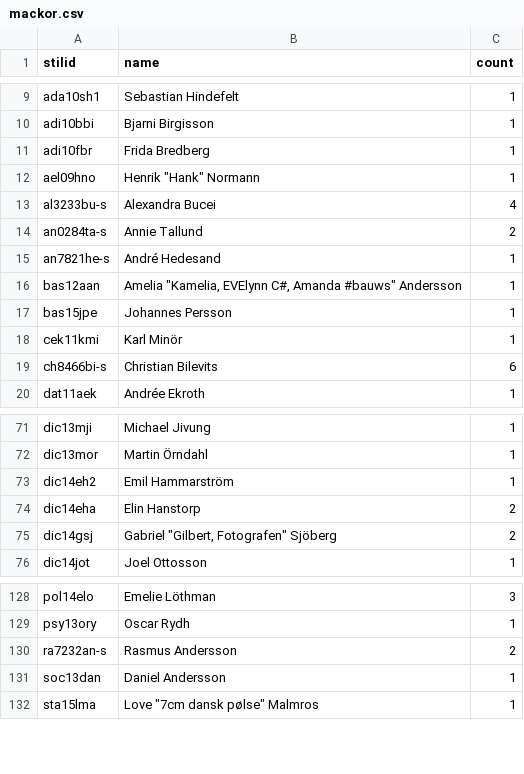
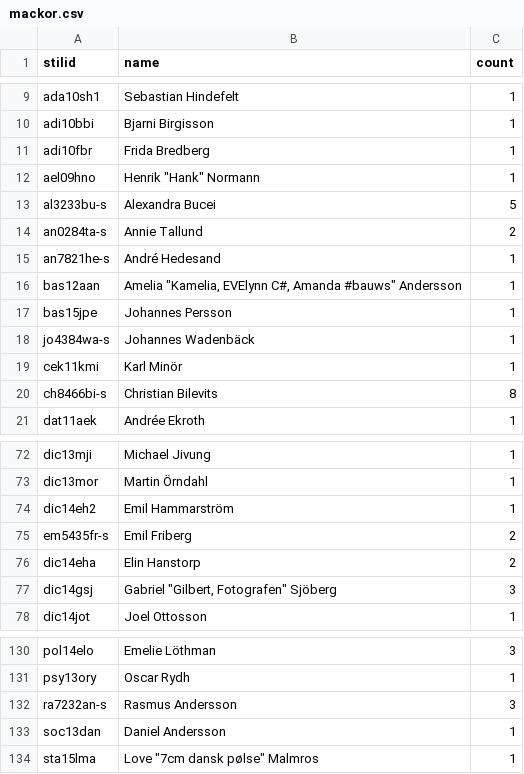
Before and after one commit to OskarDamkjaer/mackor, a CSV file: mackor.csv, drawn as a sheet; only a part is shown, gaps mark what is left out.

```diff
--- a/mackor.csv
+++ b/mackor.csv
@@ -12,3 +12,3 @@ adi10fbr,Frida Bredberg,1
 ael09hno,"Henrik ""Hank"" Normann",1
-al3233bu-s,Alexandra Bucei,4
+al3233bu-s,Alexandra Bucei,5
 an0284ta-s,Annie Tallund,2
@@ -17,4 +17,5 @@ bas12aan,"Amelia ""Kamelia, EVElynn C#, Amanda #bauws"" Andersson",1
 bas15jpe,Johannes Persson,1
+jo4384wa-s,"Johannes Wadenbäck",1
 cek11kmi,Karl Minör,1
-ch8466bi-s,Christian Bilevits,6
+ch8466bi-s,Christian Bilevits,8
 dat11aek,Andrée Ekroth,1
@@ -73,4 +74,5 @@ dic13mor,Martin Örndahl,1
 dic14eh2,Emil Hammarström,1
+em5435fr-s,Emil Friberg,2
 dic14eha,Elin Hanstorp,2
-dic14gsj,"Gabriel ""Gilbert, Fotografen"" Sjöberg",2
+dic14gsj,"Gabriel ""Gilbert, Fotografen"" Sjöberg",3
 dic14jot,Joel Ottosson,1
@@ -129,3 +131,3 @@ pol14elo,Emelie Löthman,3
 psy13ory,Oscar Rydh,1
-ra7232an-s,Rasmus Andersson,2
+ra7232an-s,Rasmus Andersson,3
 soc13dan,Daniel Andersson,1
```
Also changed, not shown: 3 other files.
